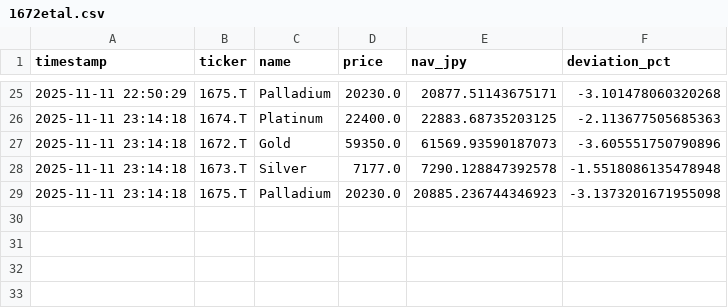
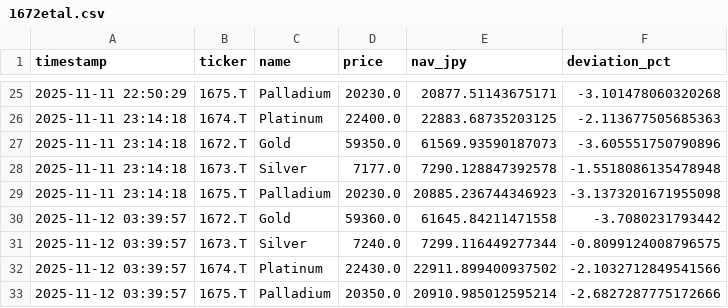
Before and after one commit to Soggy-Koala/etf-deviation-tracker, a CSV file: 1672etal.csv, drawn as a sheet; only a part is shown, gaps mark what is left out.

```diff
--- a/1672etal.csv
+++ b/1672etal.csv
@@ -29 +29,5 @@ timestamp,ticker,name,price,nav_jpy,deviation_pct
 2025-11-11 23:14:18,1675.T,Palladium,20230.0,20885.236744346923,-3.1373201671955098
+2025-11-12 03:39:57,1672.T,Gold,59360.0,61645.84211471558,-3.7080231793442
+2025-11-12 03:39:57,1673.T,Silver,7240.0,7299.116449277344,-0.8099124008796575
+2025-11-12 03:39:57,1674.T,Platinum,22430.0,22911.899400937502,-2.1032712849541566
+2025-11-12 03:39:57,1675.T,Palladium,20350.0,20910.985012595214,-2.6827287775172666
```
